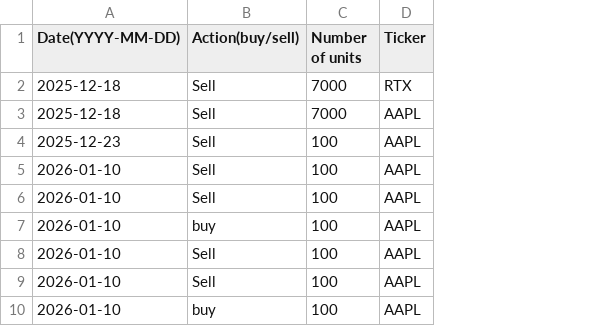
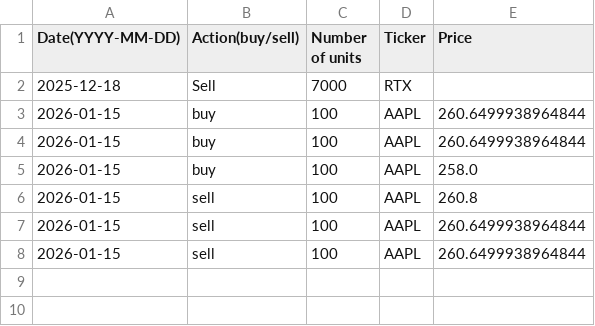
Before and after one commit to helloworld292/Testy-limit-order, a CSV file: Within_PC_test/Actual_Orders_lists_B.csv, drawn as a sheet; removed rows and columns are numbered as before the commit, all else as after; the diff names each change by its address in the sheet, - before the commit and + after, or states it on an @@ line.

```diff
--- a/Within_PC_test/Actual_Orders_lists_B.csv
+++ b/Within_PC_test/Actual_Orders_lists_B.csv
+column E (Price), rows 3-8: 260.6499938964844 | 260.6499938964844 | 258.0 | 260.8 | 260.6499938964844 | 260.6499938964844
-row 3: 2025-12-18 | Sell | 7000 | AAPL
-row 4: 2025-12-23 | Sell | 100 | AAPL
-A3:A8 (Date(YYYY-MM-DD)): 2026-01-10
+A3:A8 (Date(YYYY-MM-DD)): 2026-01-15
-B3:B4 (Action(buy/sell)): Sell
+B3:B4 (Action(buy/sell)): buy
-B6:B7 (Action(buy/sell)): Sell
+B6:B7 (Action(buy/sell)): sell
-B8 (Action(buy/sell)): buy
+B8 (Action(buy/sell)): sell
```
Also changed, not shown: Within_PC_test/Changelog.csv, Within_PC_test/Limit_order_A.csv, 4 other files.
